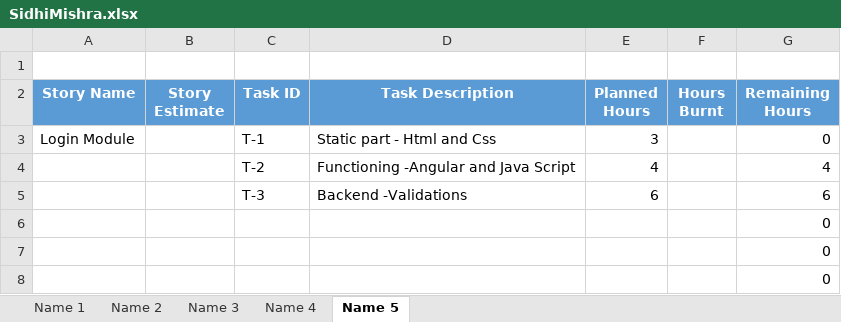
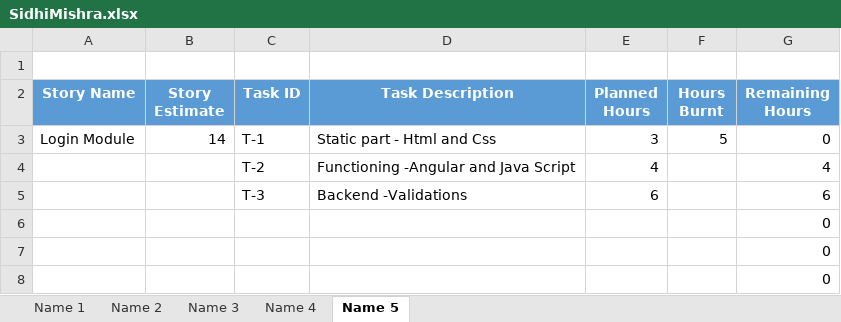
Before and after one commit to SmaltAndBeryl/Internship_2017, an Excel workbook: TeamDetails/TasksBreakDown/SidhiMishra.xlsx, sheet Name 5, drawn as a sheet; only a part is shown; values as stored, in another font and other column widths than the file's, no borders; the diff names each change by its address in the sheet, - before the commit and + after, or states it on an @@ line.

Commit message:
Author        : Sidhi Mishra Story Name    : Login Module Task          : Updated burmt hour for task T-1 Files Added   : None Files modified: SidhiMishra.xlsx Files deleted : None

```diff
--- a/TeamDetails/TasksBreakDown/SidhiMishra.xlsx (sheet Name 5)
+++ b/TeamDetails/TasksBreakDown/SidhiMishra.xlsx (sheet Name 5)
-B3 (Story Estimate): (empty)
+B3 (Story Estimate): 14
-F3 (Hours Burnt): (empty)
+F3 (Hours Burnt): 5
```
